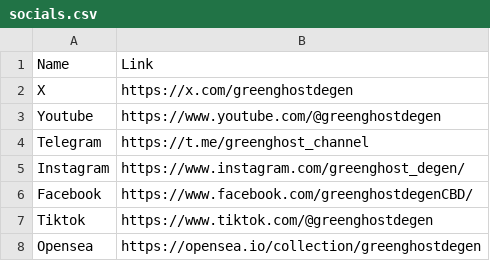
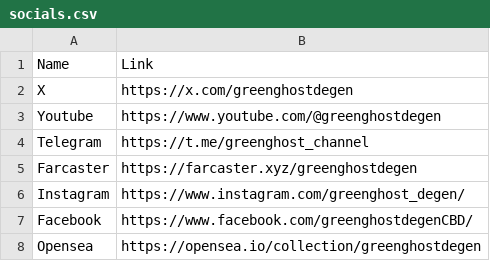
Before and after one commit to gokaiorg/greenghost, a CSV file: public/datas/socials.csv, drawn as a sheet.

```diff
--- a/public/datas/socials.csv
+++ b/public/datas/socials.csv
@@ -4,5 +4,5 @@ Youtube,https://www.youtube.com/@greenghostdegen
 Telegram,https://t.me/greenghost_channel
+Farcaster,https://farcaster.xyz/greenghostdegen
 Instagram,https://www.instagram.com/greenghost_degen/
 Facebook,https://www.facebook.com/greenghostdegenCBD/
-Tiktok,https://www.tiktok.com/@greenghostdegen
 Opensea,https://opensea.io/collection/greenghostdegen
```
Also changed, not shown: 2 other files.
